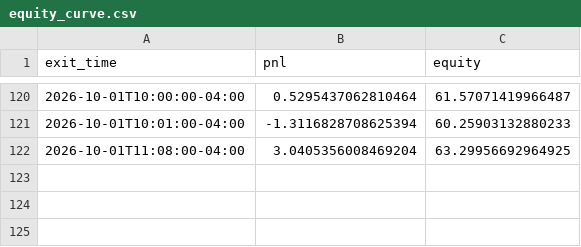
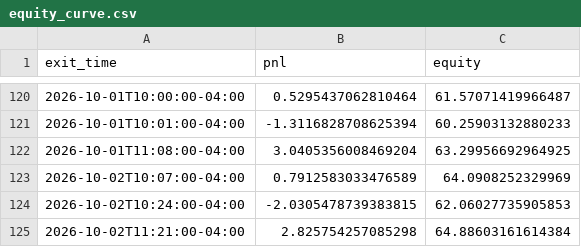
Before and after one commit to ksanta-bit/pattern-scout-eth, a CSV file: docs/stocks/equity_curve.csv, drawn as a sheet; only a part is shown, gaps mark what is left out; the diff names each change by its address in the sheet, - before the commit and + after, or states it on an @@ line.

```diff
--- a/docs/stocks/equity_curve.csv
+++ b/docs/stocks/equity_curve.csv
+row 123: 2026-10-02T10:07:00-04:00 | 0.7912583033476589 | 64.0908252329969
+row 124: 2026-10-02T10:24:00-04:00 | -2.0305478739383815 | 62.06027735905853
+row 125: 2026-10-02T11:21:00-04:00 | 2.825754257085298 | 64.88603161614384
```
Also changed, not shown: docs/stocks/trades.csv, 4 other files.
